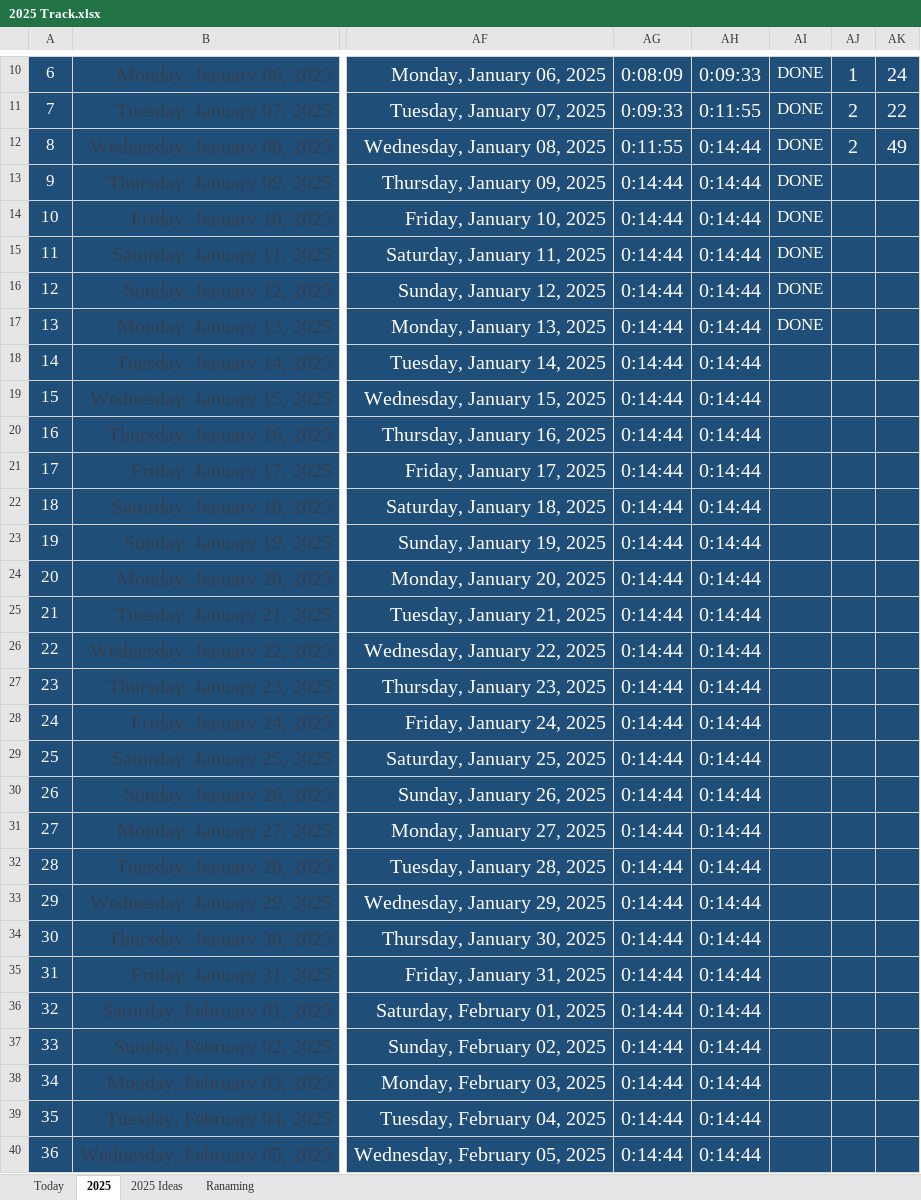
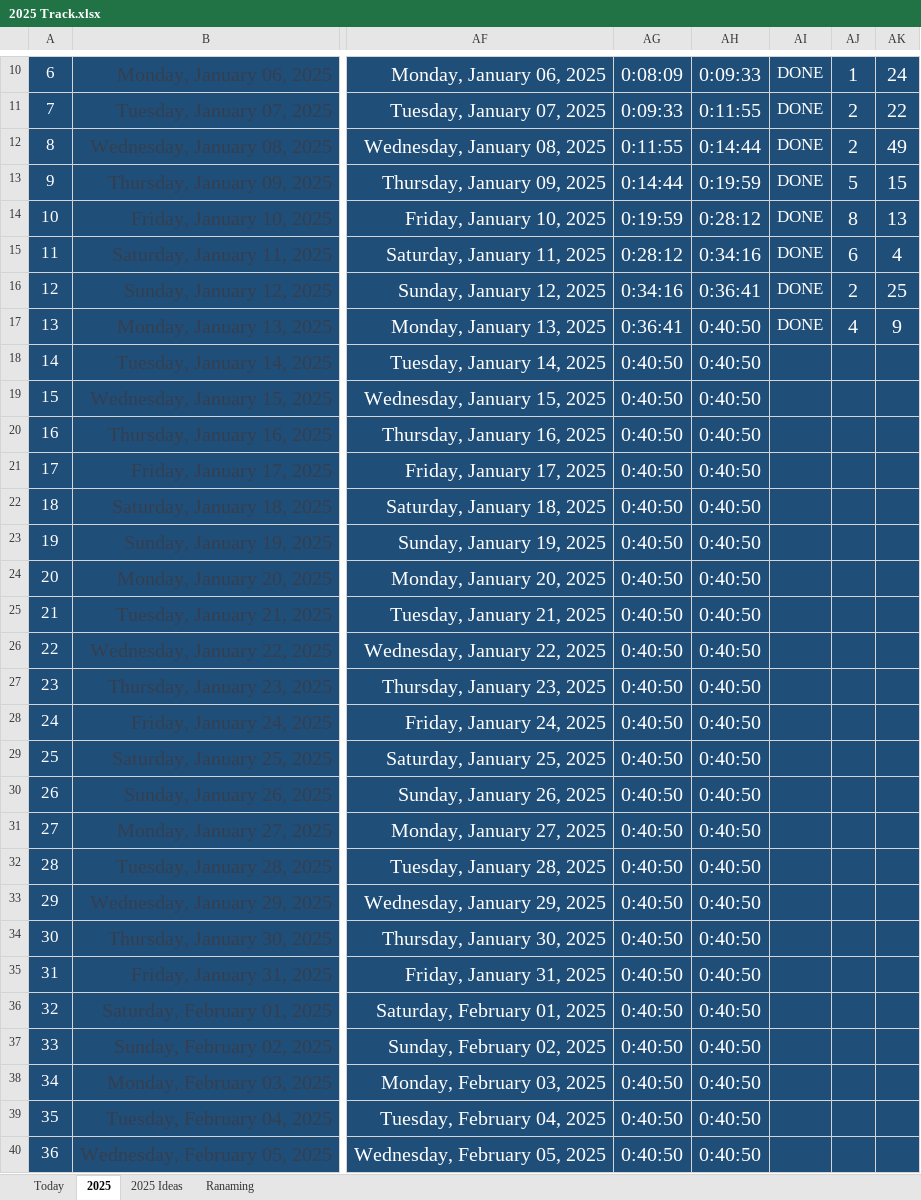
Before and after one commit to Mostafa-El-Masry/myhubnext, an Excel workbook: 2025 Track.xlsx, sheet 2025, drawn as a sheet; only a part is shown, gaps mark what is left out; values as stored, in another font and other column widths than the file's, no borders; the diff covers the shown part only; the diff names each change by its address in the sheet, - before the commit and + after, or states it on an @@ line.

```diff
--- a/2025 Track.xlsx (sheet 2025)
+++ b/2025 Track.xlsx (sheet 2025)
-AH13: 0:14:44
+AH13: 0:19:59
-AJ13: (empty)
+AJ13: 5
-AK13: (empty)
+AK13: 15
-AG14: 0:14:44
+AG14: 0:19:59
-AH14: 0:14:44
+AH14: 0:28:12
-AJ14: (empty)
+AJ14: 8
-AK14: (empty)
+AK14: 13
-AG15: 0:14:44
+AG15: 0:28:12
-AH15: 0:14:44
+AH15: 0:34:16
-AJ15: (empty)
+AJ15: 6
-AK15: (empty)
+AK15: 4
-AG16: 0:14:44
+AG16: 0:34:16
-AH16: 0:14:44
+AH16: 0:36:41
-AJ16: (empty)
+AJ16: 2
-AK16: (empty)
+AK16: 25
-AG17: 0:14:44
+AG17: 0:36:41
-AH17:AH40: 0:14:44
+AH17:AH40: 0:40:50
-AJ17: (empty)
+AJ17: 4
-AK17: (empty)
+AK17: 9
-AG18:AG40: 0:14:44
+AG18:AG40: 0:40:50
```
Also changed, not shown: 662 edited cells elsewhere in this sheet, 2 other files.
